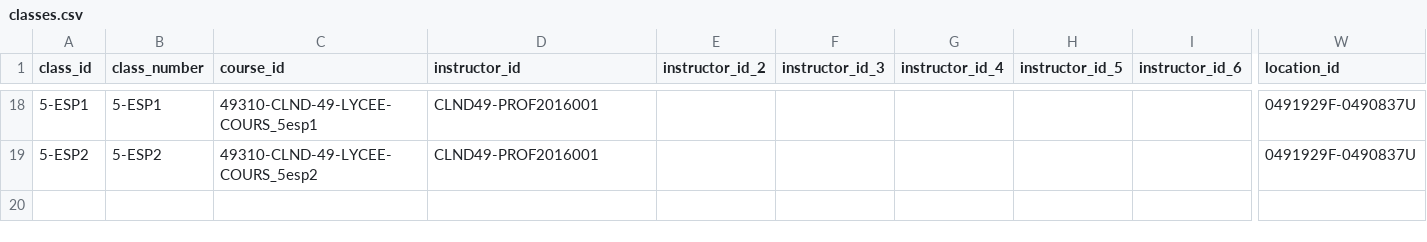
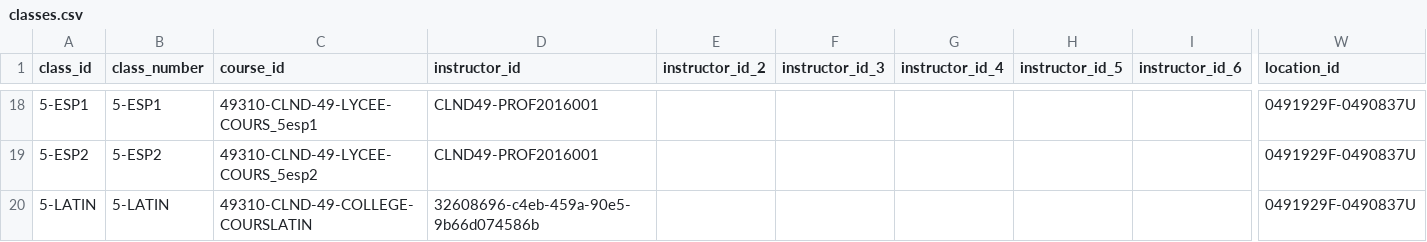
Before and after one commit to Clnd49/Fichiers_csv, a CSV file: classes.csv, drawn as a sheet; only a part is shown, gaps mark what is left out; rows hold the shown columns only; the diff names each change by its address in the sheet, - before the commit and + after, or states it on an @@ line.

```diff
--- a/classes.csv
+++ b/classes.csv
+row 20: 5-LATIN | 5-LATIN | 49310-CLND-49-COLLEGE-COURSLATIN | 32608696-c4eb-459a-90e5-9b66d074586b |  |  |  |  |  | 0491929F-0490837U
```
Also changed, not shown: courses.csv, rosters.csv.
